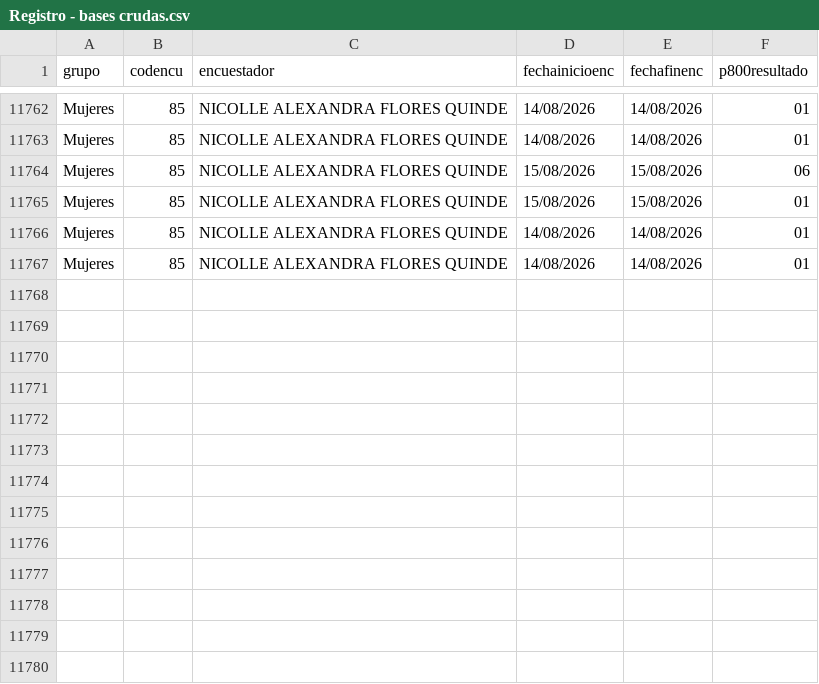
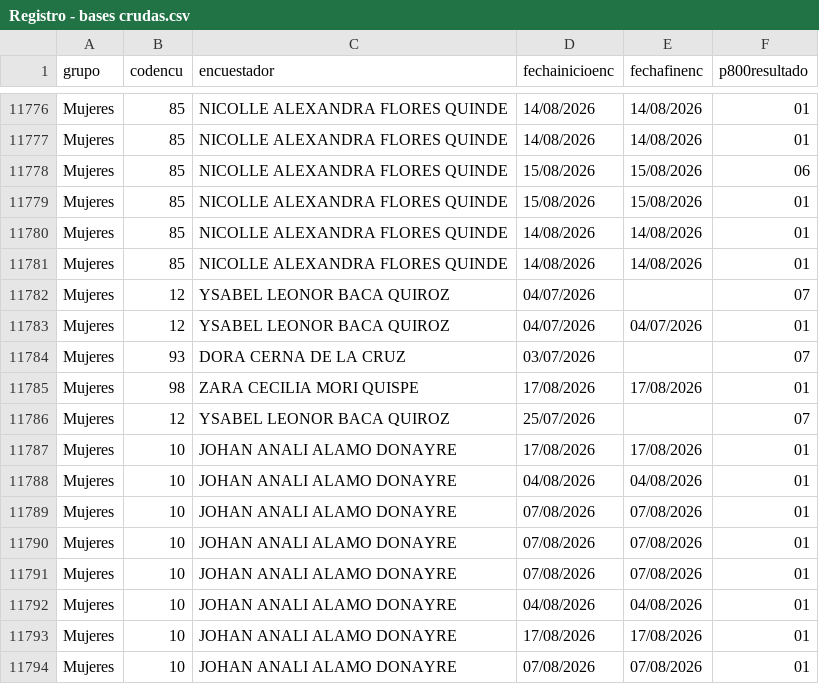
Before and after one commit to apmoncadaa-spec/dashboard-seguimiento-ijm, a CSV file: data/Registro - bases crudas.csv, drawn as a sheet; only a part is shown, gaps mark what is left out; the diff covers the shown part only; the diff names each change by its address in the sheet, - before the commit and + after, or states it on an @@ line.

```diff
--- a/data/Registro - bases crudas.csv
+++ b/data/Registro - bases crudas.csv
+row 11782: Mujeres | 12 | YSABEL LEONOR BACA QUIROZ | 04/07/2026 |  | 07
+row 11783: Mujeres | 12 | YSABEL LEONOR BACA QUIROZ | 04/07/2026 | 04/07/2026 | 01
+row 11784: Mujeres | 93 | DORA CERNA DE LA CRUZ | 03/07/2026 |  | 07
+row 11785: Mujeres | 98 | ZARA CECILIA MORI QUISPE | 17/08/2026 | 17/08/2026 | 01
+row 11786: Mujeres | 12 | YSABEL LEONOR BACA QUIROZ | 25/07/2026 |  | 07
+row 11787: Mujeres | 10 | JOHAN ANALI ALAMO DONAYRE | 17/08/2026 | 17/08/2026 | 01
+row 11788: Mujeres | 10 | JOHAN ANALI ALAMO DONAYRE | 04/08/2026 | 04/08/2026 | 01
+row 11789: Mujeres | 10 | JOHAN ANALI ALAMO DONAYRE | 07/08/2026 | 07/08/2026 | 01
+row 11790: Mujeres | 10 | JOHAN ANALI ALAMO DONAYRE | 07/08/2026 | 07/08/2026 | 01
+row 11791: Mujeres | 10 | JOHAN ANALI ALAMO DONAYRE | 07/08/2026 | 07/08/2026 | 01
+row 11792: Mujeres | 10 | JOHAN ANALI ALAMO DONAYRE | 04/08/2026 | 04/08/2026 | 01
+row 11793: Mujeres | 10 | JOHAN ANALI ALAMO DONAYRE | 17/08/2026 | 17/08/2026 | 01
+row 11794: Mujeres | 10 | JOHAN ANALI ALAMO DONAYRE | 07/08/2026 | 07/08/2026 | 01
```
Also changed, not shown: 14 added rows and 6 edited cells elsewhere in this file, 7 other files.
